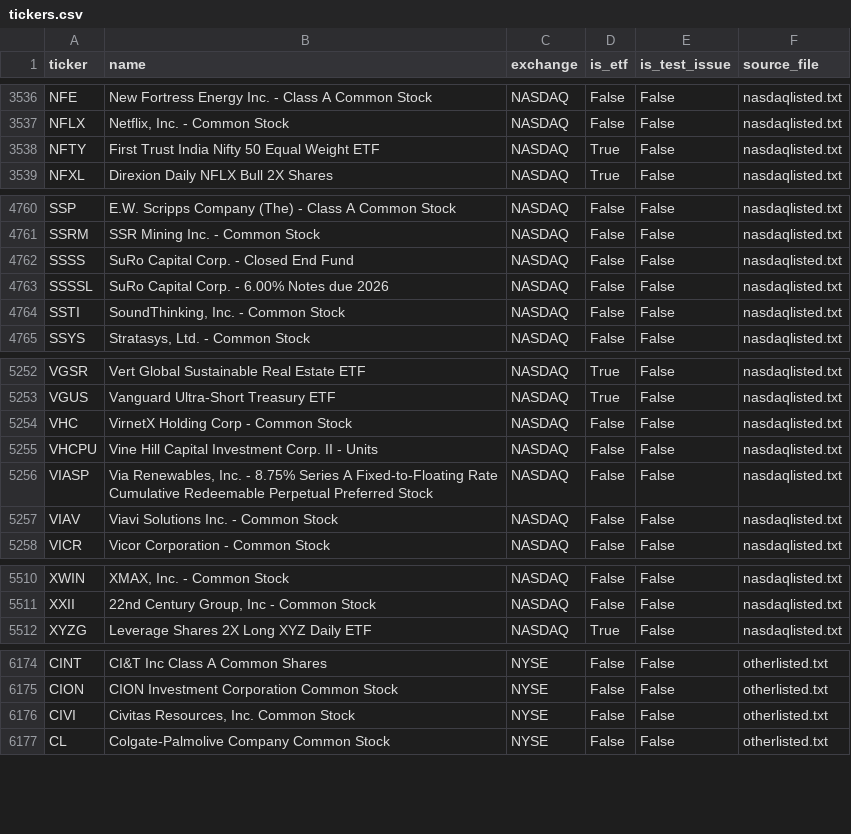
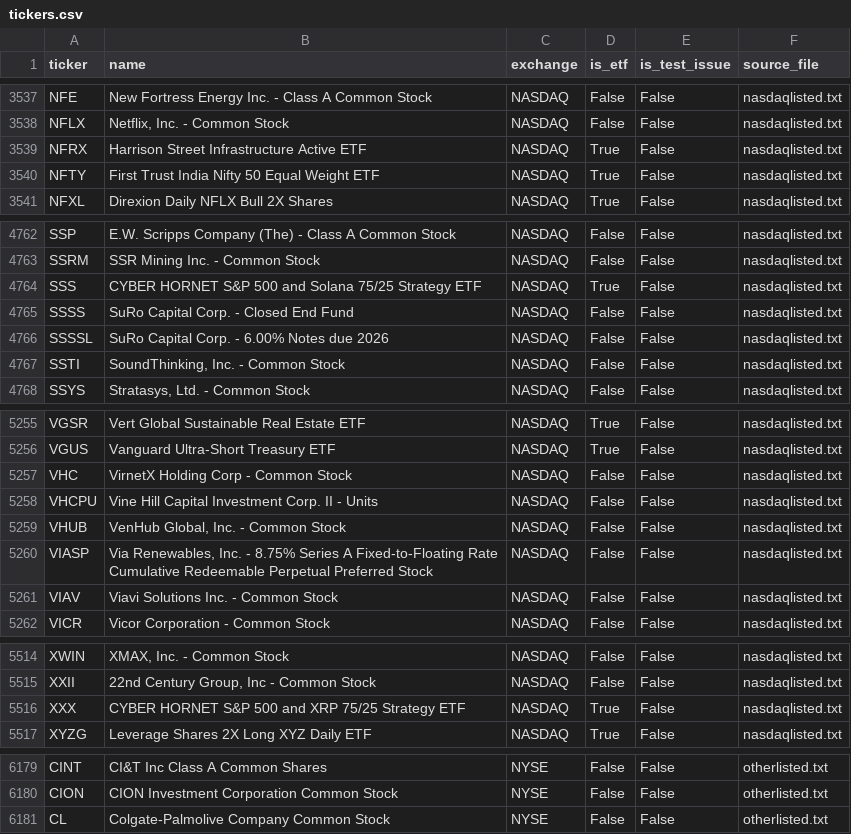
Before and after one commit to Andrew50/Nuanced_Screener, a CSV file: data/meta/tickers.csv, drawn as a sheet; only a part is shown, gaps mark what is left out; the diff covers the shown part only.

```diff
--- a/data/meta/tickers.csv
+++ b/data/meta/tickers.csv
@@ -3537,2 +3538,3 @@ NFE,New Fortress Energy Inc. - Class A Common Stock,NASDAQ,False,False,nasdaqlis
 NFLX,"Netflix, Inc. - Common Stock",NASDAQ,False,False,nasdaqlisted.txt
+NFRX,Harrison Street Infrastructure Active ETF,NASDAQ,True,False,nasdaqlisted.txt
 NFTY,First Trust India Nifty 50 Equal Weight ETF,NASDAQ,True,False,nasdaqlisted.txt
@@ -4761,2 +4763,3 @@ SSP,E.W. Scripps Company (The) - Class A Common Stock,NASDAQ,False,False,nasdaql
 SSRM,SSR Mining Inc. - Common Stock,NASDAQ,False,False,nasdaqlisted.txt
+SSS,CYBER HORNET S&P 500 and Solana 75/25 Strategy ETF,NASDAQ,True,False,nasdaqlisted.txt
 SSSS,SuRo Capital Corp. - Closed End Fund,NASDAQ,False,False,nasdaqlisted.txt
@@ -5255,2 +5258,3 @@ VHC,VirnetX Holding Corp - Common Stock,NASDAQ,False,False,nasdaqlisted.txt
 VHCPU,Vine Hill Capital Investment Corp. II - Units,NASDAQ,False,False,nasdaqlisted.txt
+VHUB,"VenHub Global, Inc. - Common Stock",NASDAQ,False,False,nasdaqlisted.txt
 VIASP,"Via Renewables, Inc. - 8.75% Series A Fixed-to-Floating Rate Cumulative Redeemable Perpetual Preferred Stock",NASDAQ,False,False,nasdaqlisted.txt
@@ -5511,2 +5515,3 @@ XWIN,"XMAX, Inc. - Common Stock",NASDAQ,False,False,nasdaqlisted.txt
 XXII,"22nd Century Group, Inc - Common Stock",NASDAQ,False,False,nasdaqlisted.txt
+XXX,CYBER HORNET S&P 500 and XRP 75/25 Strategy ETF,NASDAQ,True,False,nasdaqlisted.txt
 XYZG,Leverage Shares 2X Long XYZ Daily ETF,NASDAQ,True,False,nasdaqlisted.txt
@@ -6175,3 +6180,2 @@ CINT,CI&T Inc Class A Common Shares,NYSE,False,False,otherlisted.txt
 CION,CION Investment Corporation Common Stock,NYSE,False,False,otherlisted.txt
-CIVI,"Civitas Resources, Inc. Common Stock",NYSE,False,False,otherlisted.txt
 CL,Colgate-Palmolive Company Common Stock,NYSE,False,False,otherlisted.txt
```
Also changed, not shown: 6 added rows, 6 removed rows and 3 edited cells elsewhere in this file, 8 other files.
